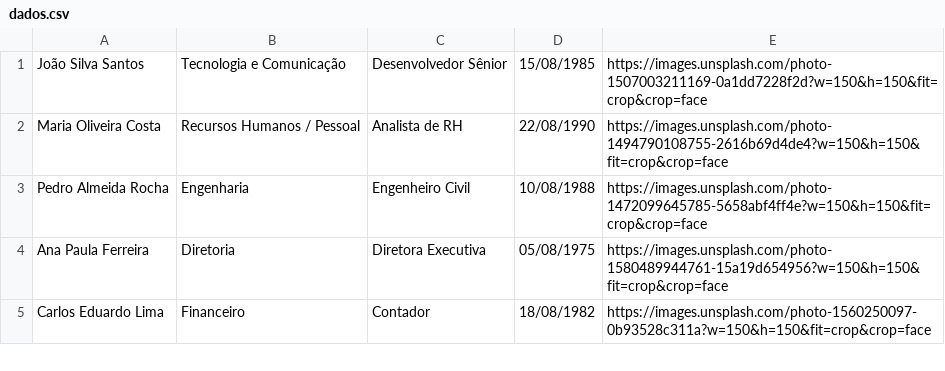
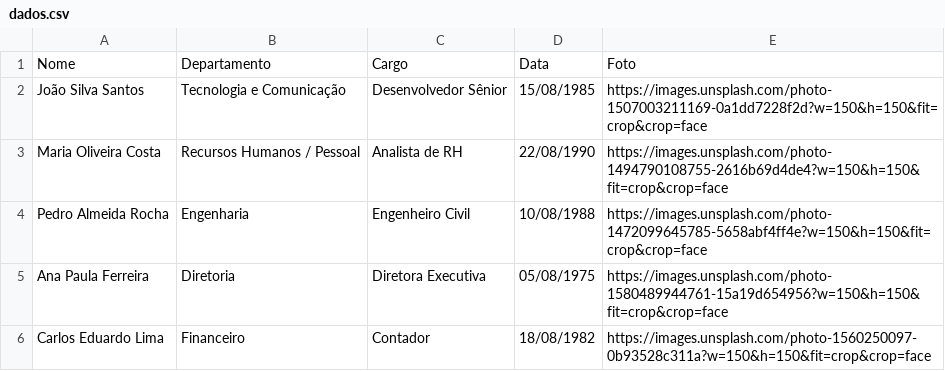
Before and after one commit to SrMorpheus/tci_aniversariante, a CSV file: dados.csv, drawn as a sheet; only a part is shown; the diff names each change by its address in the sheet, - before the commit and + after, or states it on an @@ line.

Commit message:
Correção da coluna

```diff
--- a/dados.csv
+++ b/dados.csv
+row 1: Nome | Departamento | Cargo | Data | Foto
```
